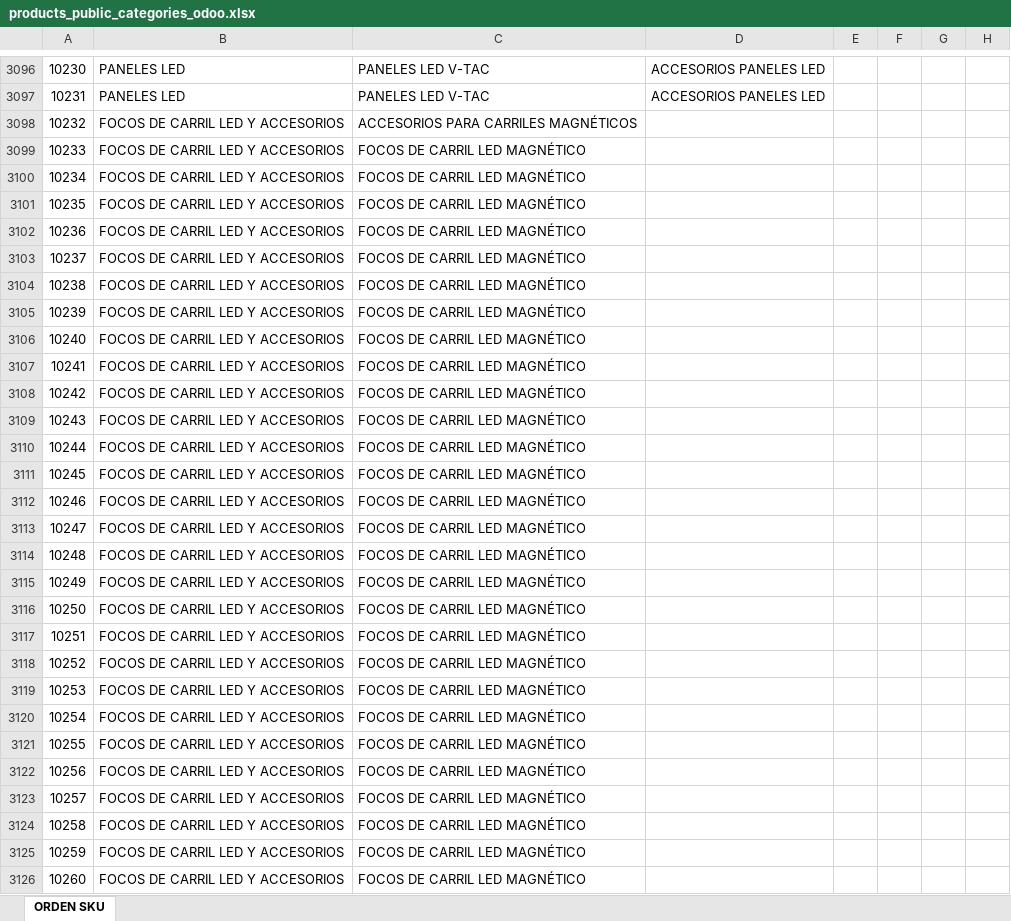
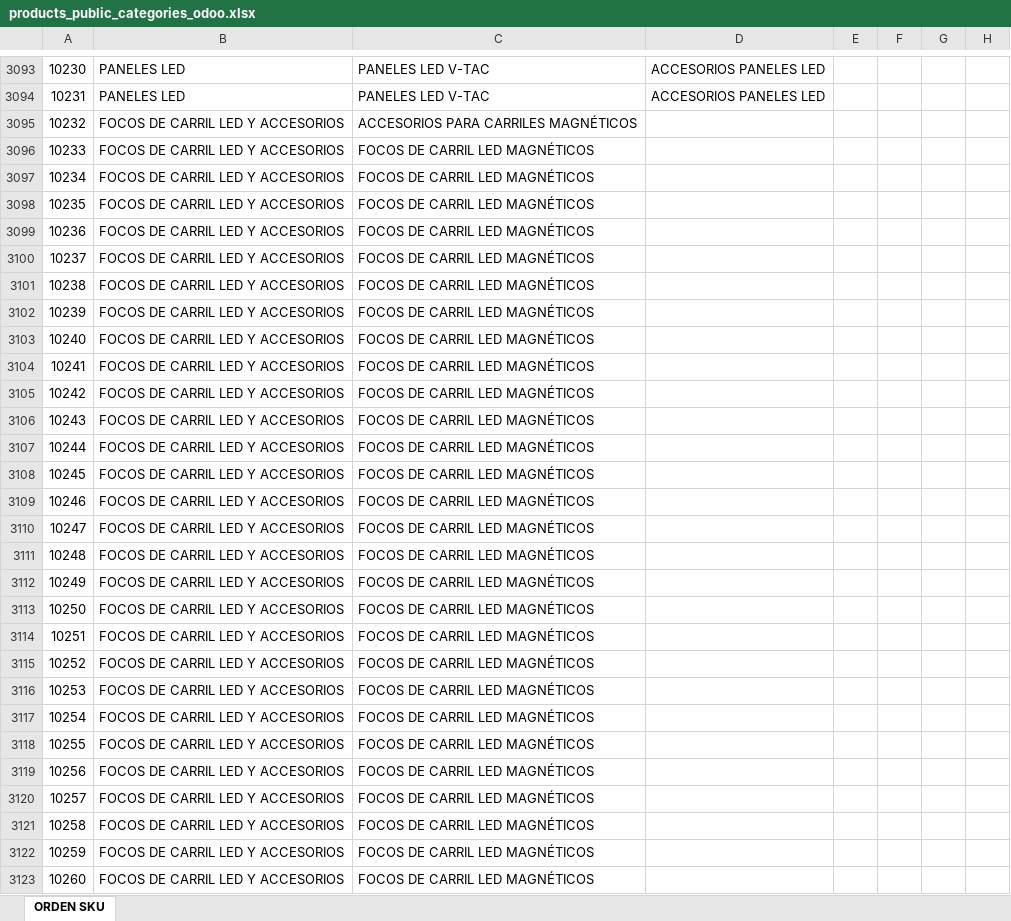
Before and after one commit to djxmeel/optima-scrapper, an Excel workbook: data/common/excel/products_public_categories_odoo.xlsx, sheet ORDEN SKU, drawn as a sheet; only a part is shown, gaps mark what is left out; values as stored, in another font and other column widths than the file's, no borders; addresses are those after the commit; the diff covers the shown part only; the diff names each change by its address in the sheet, - before the commit and + after, or states it on an @@ line.

```diff
--- a/data/common/excel/products_public_categories_odoo.xlsx (sheet ORDEN SKU)
+++ b/data/common/excel/products_public_categories_odoo.xlsx (sheet ORDEN SKU)
-C3096:C3123: FOCOS DE CARRIL LED MAGNÉTICO
+C3096:C3123: FOCOS DE CARRIL LED MAGNÉTICOS
```
Also changed, not shown: 2 removed rows, 180 moved rows and 105 edited cells elsewhere in this sheet, data/common/excel/skus_catalogo_Q1_2024.xlsx.
